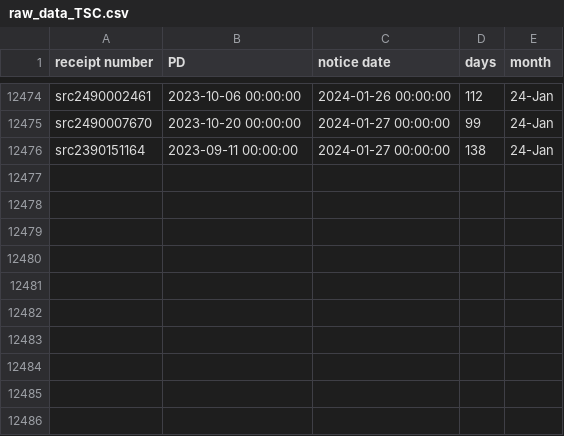
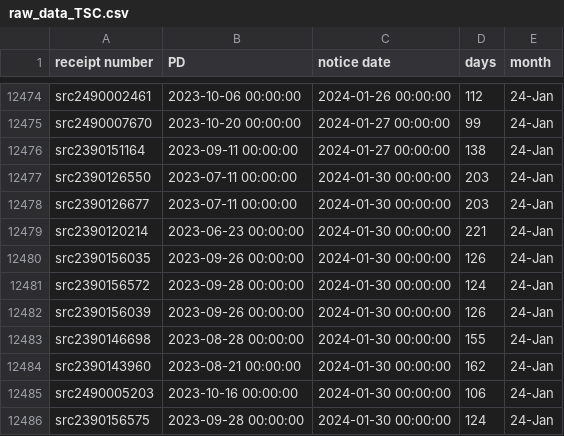
Before and after one commit to happy-fish-01/National_interest_waiver_waittime, a CSV file: raw_data_TSC.csv, drawn as a sheet; only a part is shown, gaps mark what is left out; the diff names each change by its address in the sheet, - before the commit and + after, or states it on an @@ line.

```diff
--- a/raw_data_TSC.csv
+++ b/raw_data_TSC.csv
+row 12477: src2390126550 | 2023-07-11 00:00:00 | 2024-01-30 00:00:00 | 203 | 24-Jan
+row 12478: src2390126677 | 2023-07-11 00:00:00 | 2024-01-30 00:00:00 | 203 | 24-Jan
+row 12479: src2390120214 | 2023-06-23 00:00:00 | 2024-01-30 00:00:00 | 221 | 24-Jan
+row 12480: src2390156035 | 2023-09-26 00:00:00 | 2024-01-30 00:00:00 | 126 | 24-Jan
+row 12481: src2390156572 | 2023-09-28 00:00:00 | 2024-01-30 00:00:00 | 124 | 24-Jan
+row 12482: src2390156039 | 2023-09-26 00:00:00 | 2024-01-30 00:00:00 | 126 | 24-Jan
+row 12483: src2390146698 | 2023-08-28 00:00:00 | 2024-01-30 00:00:00 | 155 | 24-Jan
+row 12484: src2390143960 | 2023-08-21 00:00:00 | 2024-01-30 00:00:00 | 162 | 24-Jan
+row 12485: src2490005203 | 2023-10-16 00:00:00 | 2024-01-30 00:00:00 | 106 | 24-Jan
+row 12486: src2390156575 | 2023-09-28 00:00:00 | 2024-01-30 00:00:00 | 124 | 24-Jan
```
Also changed, not shown: raw_data_NSC.csv, 3 other files.
